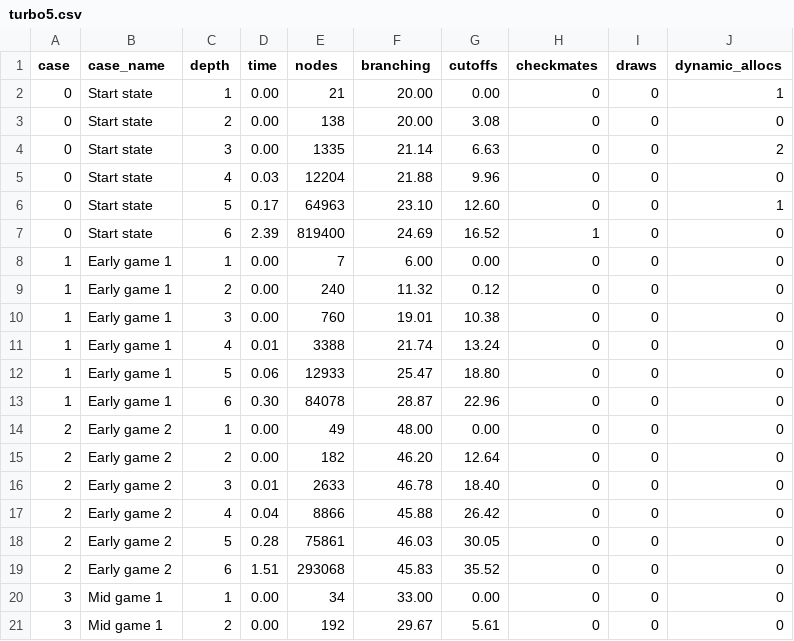
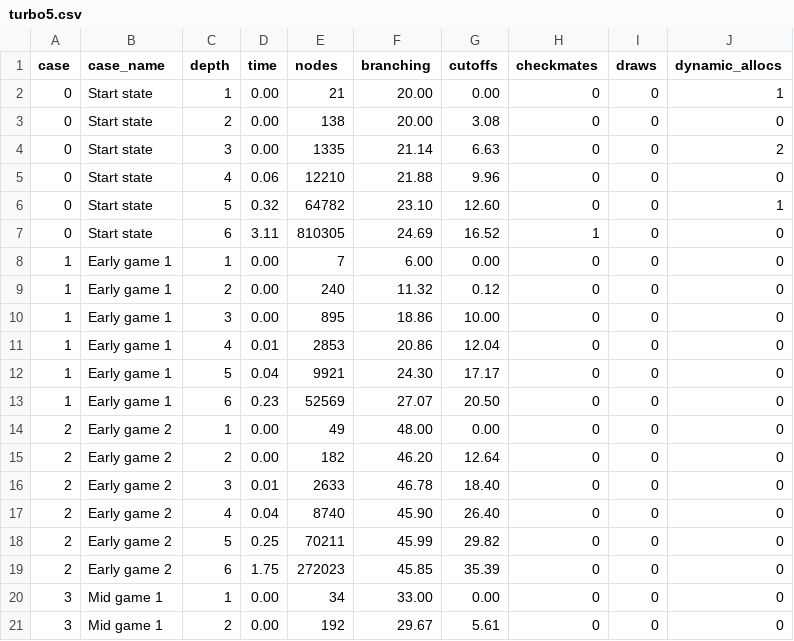
Before and after one commit to maltebp/ChessAI, a CSV file: PerformanceTest/analysis/data/turbo5.csv, drawn as a sheet; only a part is shown; the diff covers the shown part only.

```diff
--- a/PerformanceTest/analysis/data/turbo5.csv
+++ b/PerformanceTest/analysis/data/turbo5.csv
@@ -4,11 +4,11 @@ case,case_name,depth,time,nodes,branching,cutoffs,checkmates,draws,dynamic_alloc
 0,Start state,3,0.00,1335,21.14,6.63,0,0,2
-0,Start state,4,0.03,12204,21.88,9.96,0,0,0
-0,Start state,5,0.17,64963,23.10,12.60,0,0,1
-0,Start state,6,2.39,819400,24.69,16.52,1,0,0
+0,Start state,4,0.06,12210,21.88,9.96,0,0,0
+0,Start state,5,0.32,64782,23.10,12.60,0,0,1
+0,Start state,6,3.11,810305,24.69,16.52,1,0,0
 1,Early game 1,1,0.00,7,6.00,0.00,0,0,0
 1,Early game 1,2,0.00,240,11.32,0.12,0,0,0
-1,Early game 1,3,0.00,760,19.01,10.38,0,0,0
-1,Early game 1,4,0.01,3388,21.74,13.24,0,0,0
-1,Early game 1,5,0.06,12933,25.47,18.80,0,0,0
-1,Early game 1,6,0.30,84078,28.87,22.96,0,0,0
+1,Early game 1,3,0.00,895,18.86,10.00,0,0,0
+1,Early game 1,4,0.01,2853,20.86,12.04,0,0,0
+1,Early game 1,5,0.04,9921,24.30,17.17,0,0,0
+1,Early game 1,6,0.23,52569,27.07,20.50,0,0,0
 2,Early game 2,1,0.00,49,48.00,0.00,0,0,0
@@ -16,5 +16,5 @@ case,case_name,depth,time,nodes,branching,cutoffs,checkmates,draws,dynamic_alloc
 2,Early game 2,3,0.01,2633,46.78,18.40,0,0,0
-2,Early game 2,4,0.04,8866,45.88,26.42,0,0,0
-2,Early game 2,5,0.28,75861,46.03,30.05,0,0,0
-2,Early game 2,6,1.51,293068,45.83,35.52,0,0,0
+2,Early game 2,4,0.04,8740,45.90,26.40,0,0,0
+2,Early game 2,5,0.25,70211,45.99,29.82,0,0,0
+2,Early game 2,6,1.75,272023,45.85,35.39,0,0,0
 3,Mid game 1,1,0.00,34,33.00,0.00,0,0,0
```
Also changed, not shown: 47 edited cells elsewhere in this file, 1 other file.
